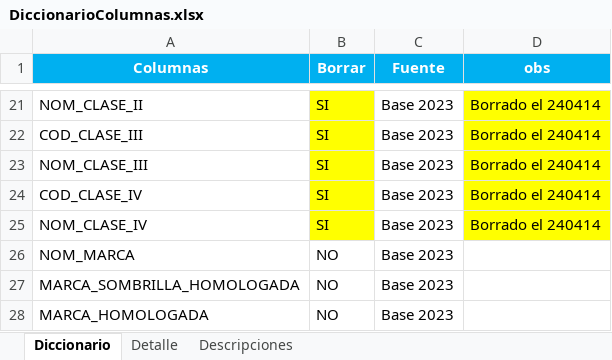
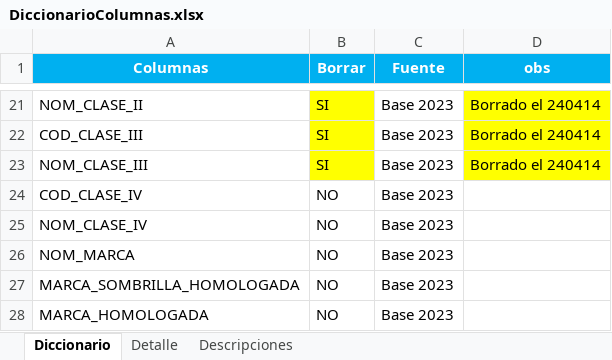
Before and after one commit to GARF1094/PDG_1, an Excel workbook: DiccionarioColumnas.xlsx, sheet Diccionario, drawn as a sheet; only a part is shown, gaps mark what is left out; values as stored, in another font and other column widths than the file's, no borders; the diff names each change by its address in the sheet, - before the commit and + after, or states it on an @@ line.

Commit message:
Add files via upload

```diff
--- a/DiccionarioColumnas.xlsx (sheet Diccionario)
+++ b/DiccionarioColumnas.xlsx (sheet Diccionario)
-B24:B25 (Borrar): SI
+B24:B25 (Borrar): NO
-B24:B25 fill: #FFFF00
+B24:B25 fill: none
-D24:D25 (obs): Borrado el 240414
+D24:D25 (obs): (empty)
-D24:D25 fill: #FFFF00
+D24:D25 fill: none
```
Also changed, not shown: sheet Descripciones.
